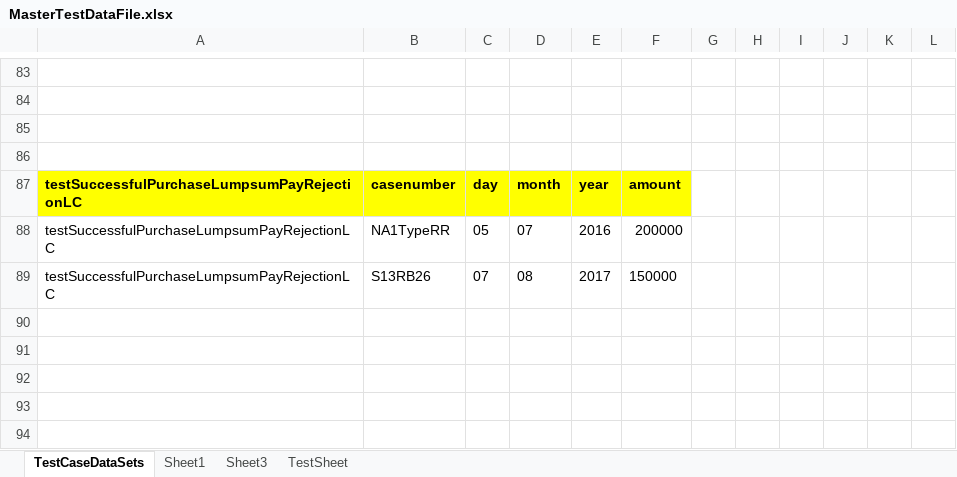
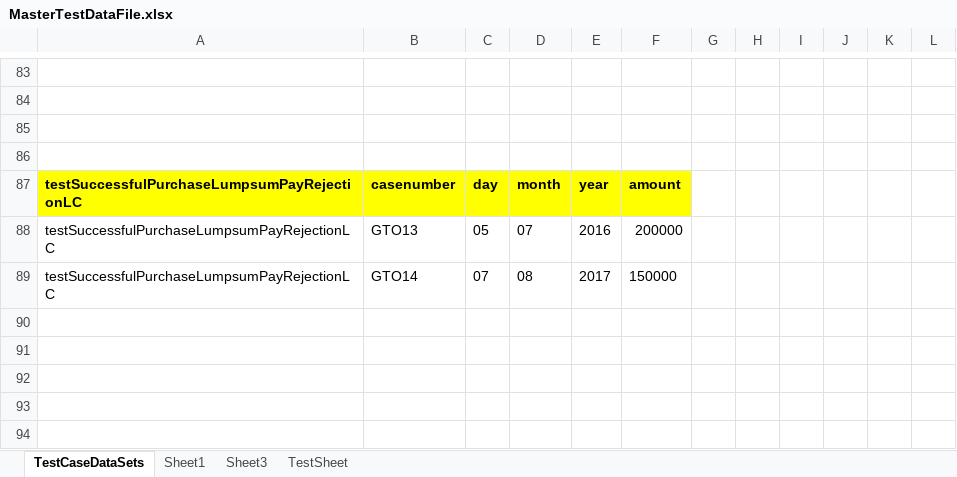
Before and after one commit to retephsot/LCProject, an Excel workbook: MasterTestDataFile.xlsx, sheet TestCaseDataSets, drawn as a sheet; only a part is shown, gaps mark what is left out; values as stored, in another font and other column widths than the file's, no borders; the diff covers the shown part only; the diff names each change by its address in the sheet, - before the commit and + after, or states it on an @@ line.

Commit message:
Update_RelatedDocTabTest_CreateNewClaimantTest

```diff
--- a/MasterTestDataFile.xlsx (sheet TestCaseDataSets)
+++ b/MasterTestDataFile.xlsx (sheet TestCaseDataSets)
-B88: NA1TypeRR
+B88: GTO13
-B89: S13RB26
+B89: GTO14
```
Also changed, not shown: 45 edited cells elsewhere in this sheet, 17 other files.
